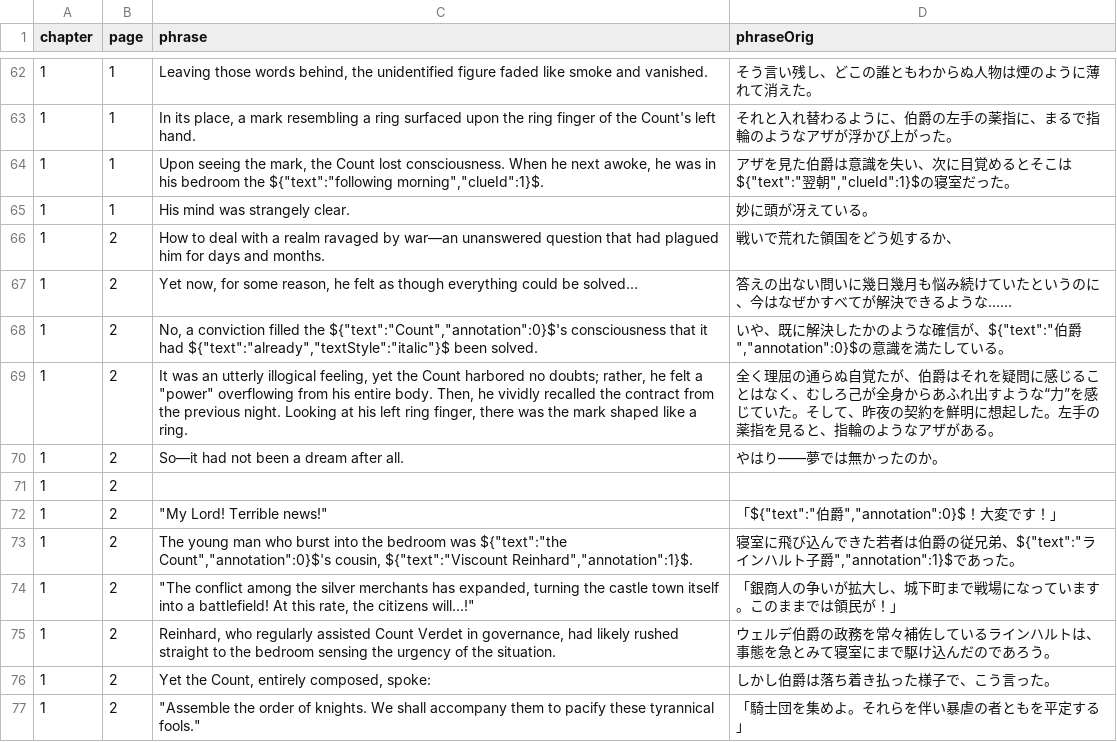
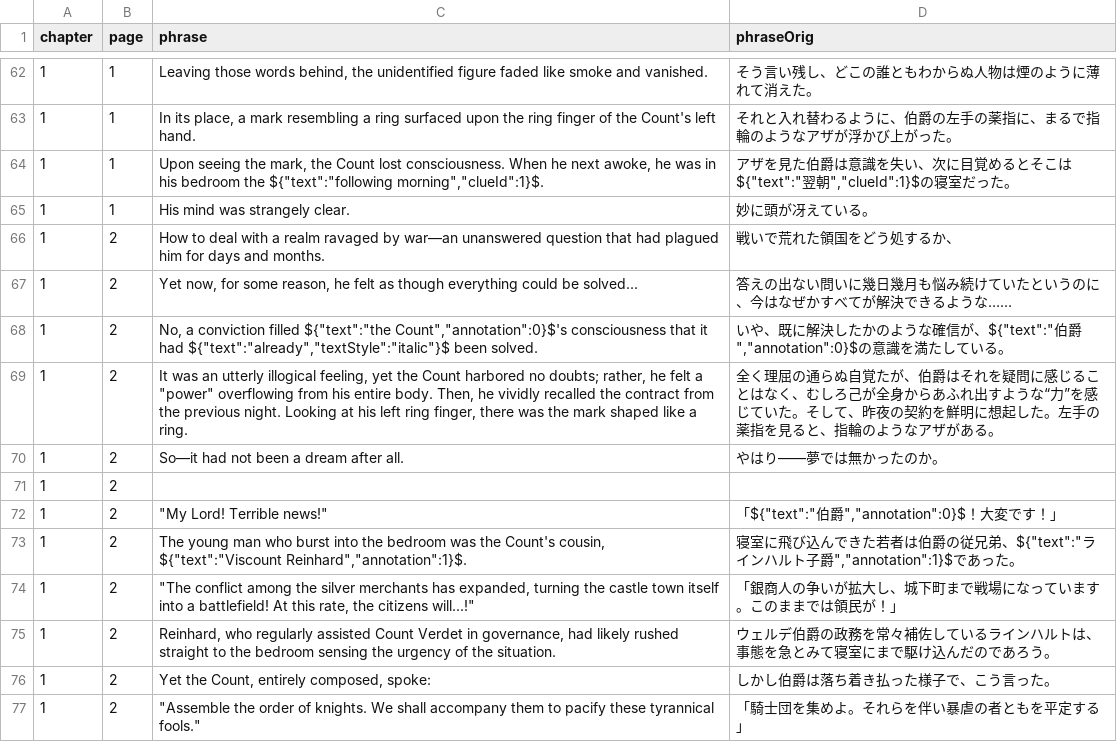
Before and after one commit to RoxCian/TheAsphyxiaOfEternity, a CSV file: server/data/contents/rb3_verdet_des_krieges_content.csv, drawn as a sheet; only a part is shown, gaps mark what is left out; the diff names each change by its address in the sheet, - before the commit and + after, or states it on an @@ line.

```diff
--- a/server/data/contents/rb3_verdet_des_krieges_content.csv
+++ b/server/data/contents/rb3_verdet_des_krieges_content.csv
-C68 (phrase): …conviction filled the ${"text":"Count","annotation":0}$'s consciousness that…
+C68 (phrase): …conviction filled ${"text":"the Count","annotation":0}$'s consciousness that…
-C73 (phrase): …bedroom was ${"text":"the Count","annotation":0}$'s cousin, ${"text":"Viscount…
+C73 (phrase): …bedroom was the Count's cousin, ${"text":"Viscount…
```
Also changed, not shown: 9 other files.
